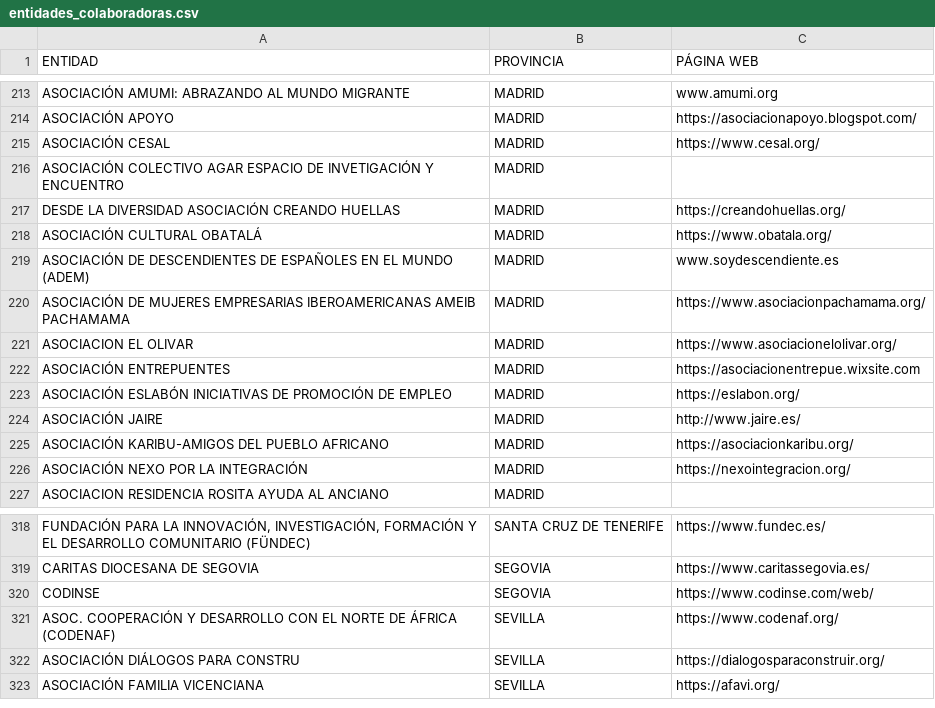
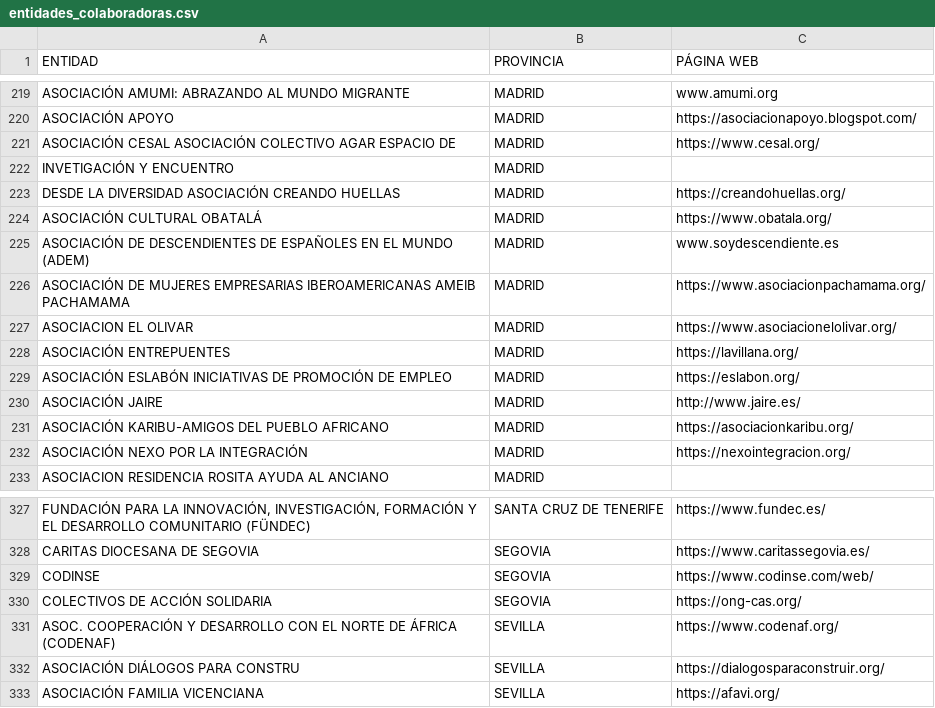
Before and after one commit to polbieto/RegularizacionYa, a CSV file: data/entidades/entidades_colaboradoras.csv, drawn as a sheet; only a part is shown, gaps mark what is left out; the diff covers the shown part only.

```diff
--- a/data/entidades/entidades_colaboradoras.csv
+++ b/data/entidades/entidades_colaboradoras.csv
@@ -214,4 +220,4 @@ ASOCIACIÓN AMUMI: ABRAZANDO AL MUNDO MIGRANTE;MADRID;www.amumi.org
 ASOCIACIÓN APOYO;MADRID;https://asociacionapoyo.blogspot.com/
-ASOCIACIÓN CESAL;MADRID;https://www.cesal.org/
-ASOCIACIÓN COLECTIVO AGAR ESPACIO DE INVETIGACIÓN Y ENCUENTRO;MADRID;
+ASOCIACIÓN CESAL ASOCIACIÓN COLECTIVO AGAR ESPACIO DE;MADRID;https://www.cesal.org/
+INVETIGACIÓN Y ENCUENTRO;MADRID;
 DESDE LA DIVERSIDAD ASOCIACIÓN CREANDO HUELLAS;MADRID;https://creandohuellas.org/
@@ -221,3 +227,3 @@ ASOCIACIÓN DE MUJERES EMPRESARIAS IBEROAMERICANAS AMEIB PACHAMAMA;MADRID;https:
 ASOCIACION EL OLIVAR;MADRID;https://www.asociacionelolivar.org/
-ASOCIACIÓN ENTREPUENTES;MADRID;https://asociacionentrepue.wixsite.com
+ASOCIACIÓN ENTREPUENTES;MADRID;https://lavillana.org/
 ASOCIACIÓN ESLABÓN INICIATIVAS DE PROMOCIÓN DE EMPLEO;MADRID;https://eslabon.org/
@@ -320,2 +329,3 @@ CARITAS DIOCESANA DE SEGOVIA;SEGOVIA;https://www.caritassegovia.es/
 CODINSE;SEGOVIA;https://www.codinse.com/web/
+COLECTIVOS DE ACCIÓN SOLIDARIA;SEGOVIA;https://ong-cas.org/
 ASOC. COOPERACIÓN Y DESARROLLO CON EL NORTE DE ÁFRICA (CODENAF);SEVILLA;https://www.codenaf.org/
```
Also changed, not shown: 11 added rows, 1 removed row and 5 edited cells elsewhere in this file, 1 other file.
